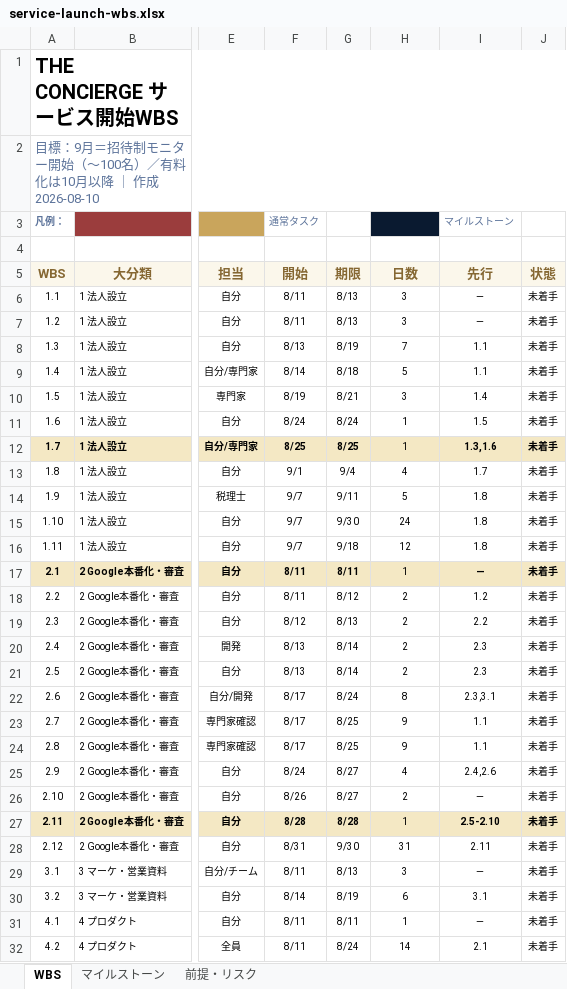
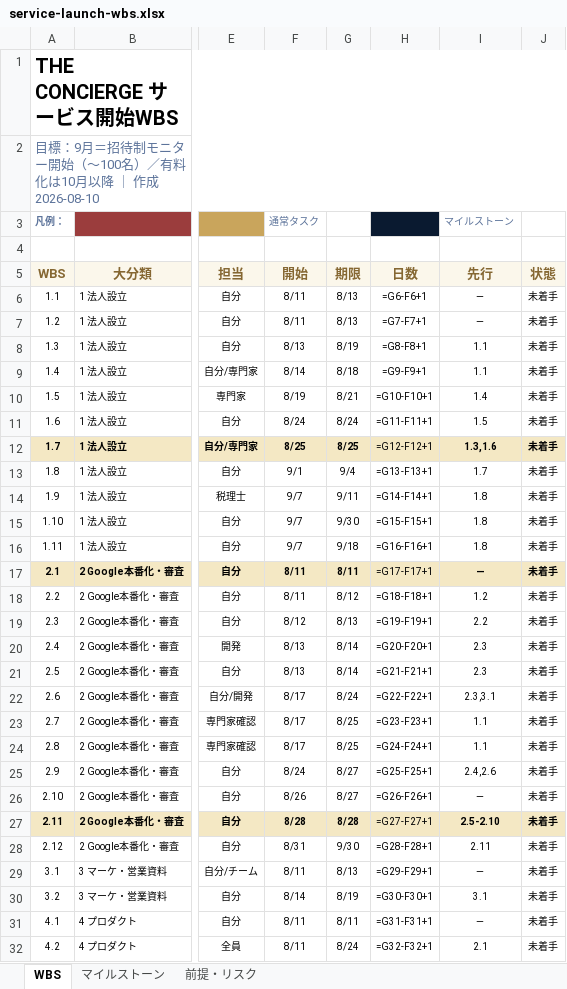
Before and after one commit to sudon-ss/ai-concierge, an Excel workbook: docs/service-launch-wbs.xlsx, sheet WBS, drawn as a sheet; only a part is shown, gaps mark what is left out; values as stored, in another font and other column widths than the file's, no borders; formulas without a stored value are shown as written; the diff covers the shown part only; the diff names each change by its address in the sheet, - before the commit and + after, or states it on an @@ line.

```diff
--- a/docs/service-launch-wbs.xlsx (sheet WBS)
+++ b/docs/service-launch-wbs.xlsx (sheet WBS)
-H6 (日数): 3
+H6 (日数): =G6-F6+1
-H7 (日数): 3
+H7 (日数): =G7-F7+1
-H8 (日数): 7
+H8 (日数): =G8-F8+1
-H9 (日数): 5
+H9 (日数): =G9-F9+1
-H10 (日数): 3
+H10 (日数): =G10-F10+1
-H11 (日数): 1
+H11 (日数): =G11-F11+1
-H12 (日数): 1
+H12 (日数): =G12-F12+1
-H13 (日数): 4
+H13 (日数): =G13-F13+1
-H14 (日数): 5
+H14 (日数): =G14-F14+1
-H15 (日数): 24
+H15 (日数): =G15-F15+1
-H16 (日数): 12
+H16 (日数): =G16-F16+1
-H17 (日数): 1
+H17 (日数): =G17-F17+1
-H18 (日数): 2
+H18 (日数): =G18-F18+1
-H19 (日数): 2
+H19 (日数): =G19-F19+1
-H20 (日数): 2
+H20 (日数): =G20-F20+1
-H21 (日数): 2
+H21 (日数): =G21-F21+1
-H22 (日数): 8
+H22 (日数): =G22-F22+1
-H23 (日数): 9
+H23 (日数): =G23-F23+1
-H24 (日数): 9
+H24 (日数): =G24-F24+1
-H25 (日数): 4
+H25 (日数): =G25-F25+1
-H26 (日数): 2
+H26 (日数): =G26-F26+1
-H27 (日数): 1
+H27 (日数): =G27-F27+1
-H28 (日数): 31
+H28 (日数): =G28-F28+1
-H29 (日数): 3
+H29 (日数): =G29-F29+1
-H30 (日数): 6
+H30 (日数): =G30-F30+1
-H31 (日数): 1
+H31 (日数): =G31-F31+1
-H32 (日数): 14
+H32 (日数): =G32-F32+1
```
Also changed, not shown: 25 edited cells elsewhere in this sheet, sheet 前提・リスク.
